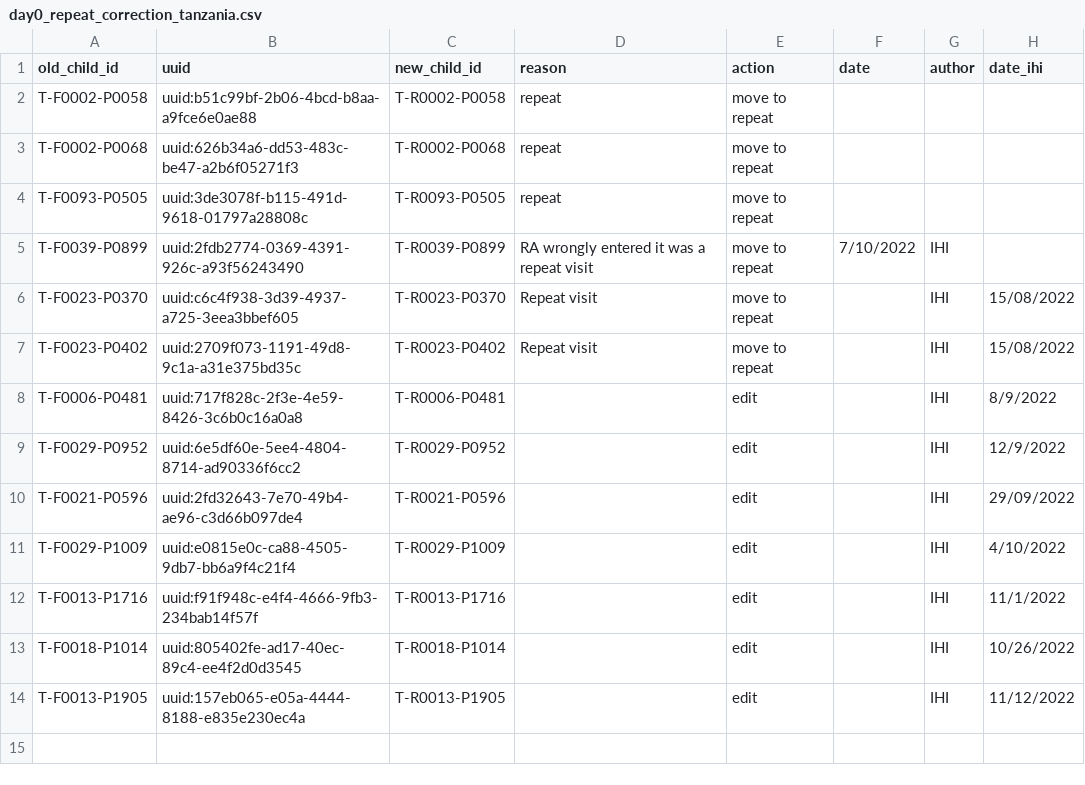
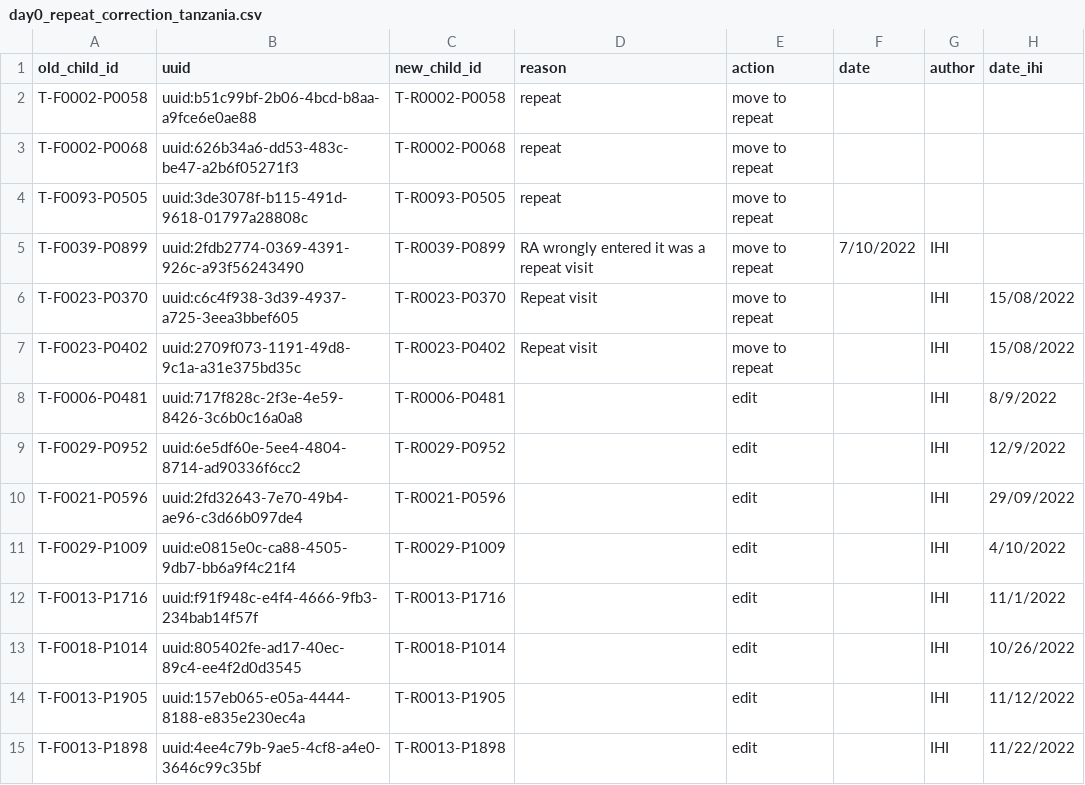
Before and after one commit to SwissTPH/timci, a CSV file: inst/extdata/cleaning/day0_repeat_correction_tanzania.csv, drawn as a sheet.

```diff
--- a/inst/extdata/cleaning/day0_repeat_correction_tanzania.csv
+++ b/inst/extdata/cleaning/day0_repeat_correction_tanzania.csv
@@ -14 +14,2 @@ T-F0018-P1014,uuid:805402fe-ad17-40ec-89c4-ee4f2d0d3545,T-R0018-P1014,,edit,,IHI
 T-F0013-P1905,uuid:157eb065-e05a-4444-8188-e835e230ec4a,T-R0013-P1905,,edit,,IHI,11/12/2022
+T-F0013-P1898,uuid:4ee4c79b-9ae5-4cf8-a4e0-3646c99c35bf,T-R0013-P1898,,edit,,IHI,11/22/2022
```
Also changed, not shown: inst/extdata/cleaning/day0_duplicate_correction_tanzania.csv.
